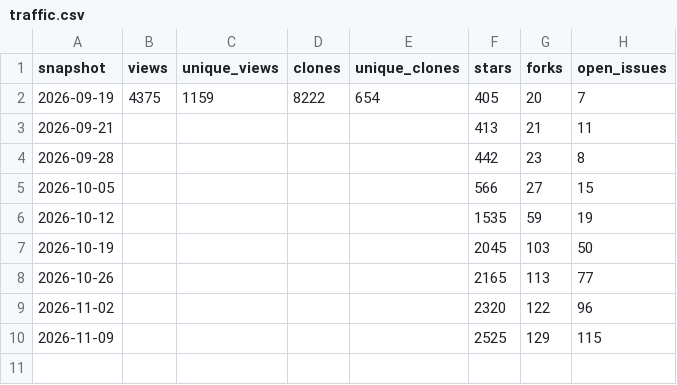
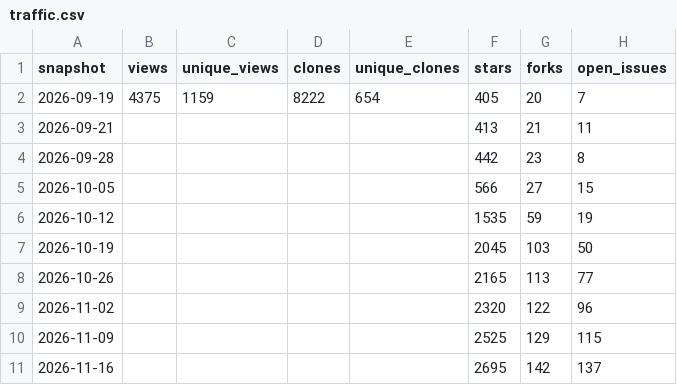
Before and after one commit to MMUU6699/Laze, a CSV file: docs/stats/traffic.csv, drawn as a sheet.

```diff
--- a/docs/stats/traffic.csv
+++ b/docs/stats/traffic.csv
@@ -10 +10,2 @@ snapshot,views,unique_views,clones,unique_clones,stars,forks,open_issues
 2026-11-09,,,,,2525,129,115
+2026-11-16,,,,,2695,142,137
```
Also changed, not shown: docs/stats/downloads.csv, docs/stats/regions.csv, 1 other file.
